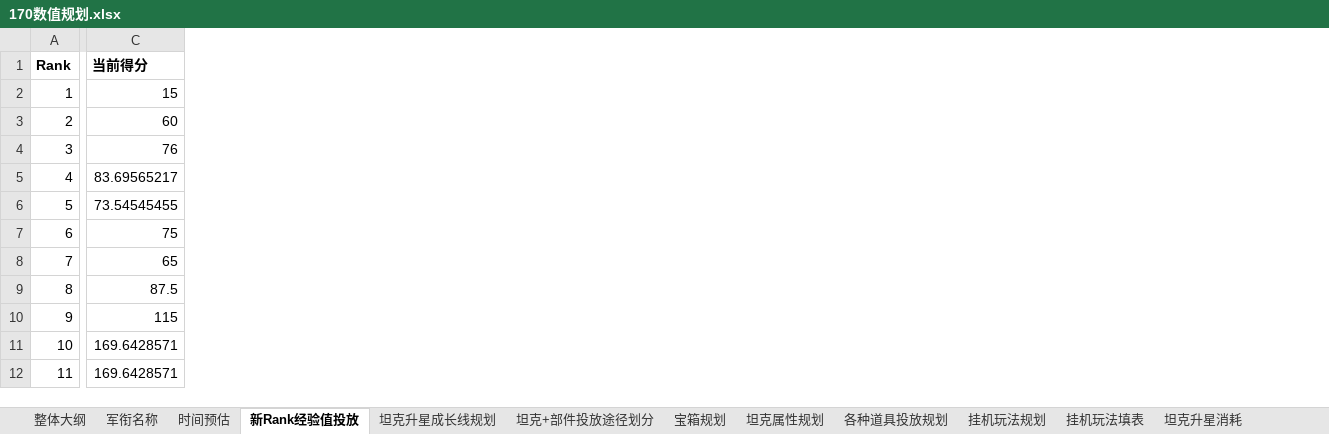
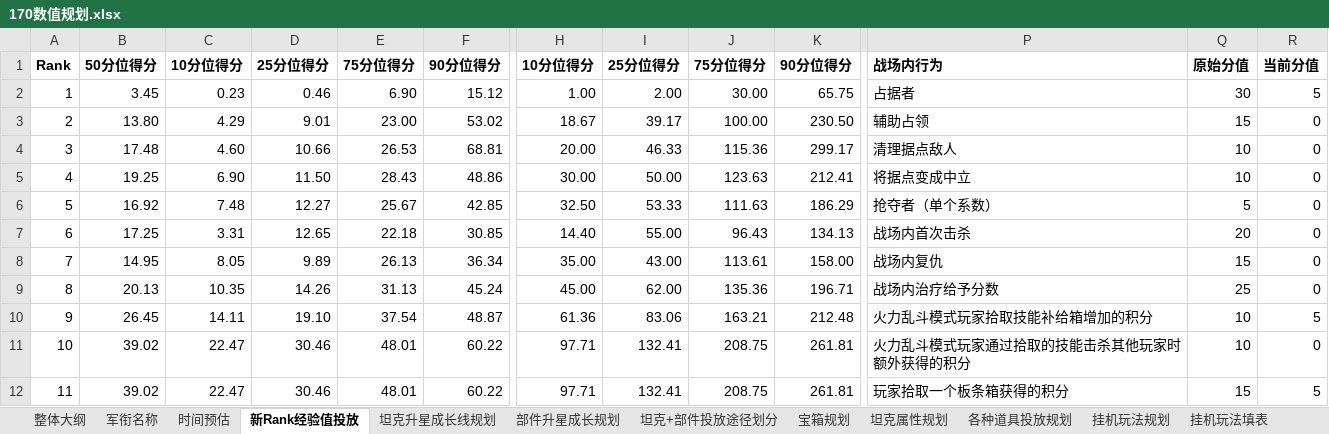
Before and after one commit to JakeYu1212/Notes, an Excel workbook: [Work]/170数值/170数值规划.xlsx, sheet 新Rank经验值投放, drawn as a sheet; only a part is shown, gaps mark what is left out; values as stored, in another font and other column widths than the file's, no borders; conditional formats not drawn; removed rows and columns are numbered as before the commit, all else as after; the diff covers the shown part only; the diff names each change by its address in the sheet, - before the commit and + after, or states it on an @@ line.

```diff
--- a/[Work]/170数值/170数值规划.xlsx (sheet 新Rank经验值投放)
+++ b/[Work]/170数值/170数值规划.xlsx (sheet 新Rank经验值投放)
+sheet tab: 部件升星成长规划
+column B (50分位得分), rows 2-12: 3.45 | 13.80 | 17.48 | 19.25 | 16.92 | 17.25 | 14.95 | 20.13 | 26.45 | 39.02 | 39.02
+column C (10分位得分), rows 2-12: 0.23 | 4.29 | 4.60 | 6.90 | 7.48 | 3.31 | 8.05 | 10.35 | 14.11 | 22.47 | 22.47
+column D (25分位得分), rows 2-12: 0.46 | 9.01 | 10.66 | 11.50 | 12.27 | 12.65 | 9.89 | 14.26 | 19.10 | 30.46 | 30.46
+column E (75分位得分), rows 2-12: 6.90 | 23.00 | 26.53 | 28.43 | 25.67 | 22.18 | 26.13 | 31.13 | 37.54 | 48.01 | 48.01
+column F (90分位得分), rows 2-12: 15.12 | 53.02 | 68.81 | 48.86 | 42.85 | 30.85 | 36.34 | 45.24 | 48.87 | 60.22 | 60.22
-column C (当前得分), rows 2-12: 15 | 60 | 76 | 83.69565217 | 73.54545455 | 75 | 65 | 87.5 | 115 | 169.6428571 | 169.6428571
+column H (10分位得分), rows 2-12: 1.00 | 18.67 | 20.00 | 30.00 | 32.50 | 14.40 | 35.00 | 45.00 | 61.36 | 97.71 | 97.71
+column I (25分位得分), rows 2-12: 2.00 | 39.17 | 46.33 | 50.00 | 53.33 | 55.00 | 43.00 | 62.00 | 83.06 | 132.41 | 132.41
+column J (75分位得分), rows 2-12: 30.00 | 100.00 | 115.36 | 123.63 | 111.63 | 96.43 | 113.61 | 135.36 | 163.21 | 208.75 | 208.75
+column K (90分位得分), rows 2-12: 65.75 | 230.50 | 299.17 | 212.41 | 186.29 | 134.13 | 158.00 | 196.71 | 212.48 | 261.81 | 261.81
+column P (战场内行为), rows 2-12: 占据者 | 辅助占领 | 清理据点敌人 | 将据点变成中立 | 抢夺者（单个系数） | 战场内首次击杀 | 战场内复仇 | 战场内治疗给予分数 | 火力乱斗模式玩家拾取技能补给箱增加的积分 | 火力乱斗模式玩家通过拾取的技能击杀其他玩家时额外获得的积分 | 玩家拾取一个板条箱获得的积分
+column Q (原始分值), rows 2-12: 30 | 15 | 10 | 10 | 5 | 20 | 15 | 25 | 10 | 10 | 15
+column R (当前分值), rows 2-12: 5 | 0 | 0 | 0 | 0 | 0 | 0 | 0 | 5 | 0 | 5
```
Also changed, not shown: 14 added columns and 1 edited cell elsewhere in this sheet, sheet 时间预估, sheet 坦克升星成长线规划, formulas that keep their value, charts or pictures, [Work]/170数值/战斗得分统计.xlsx.
